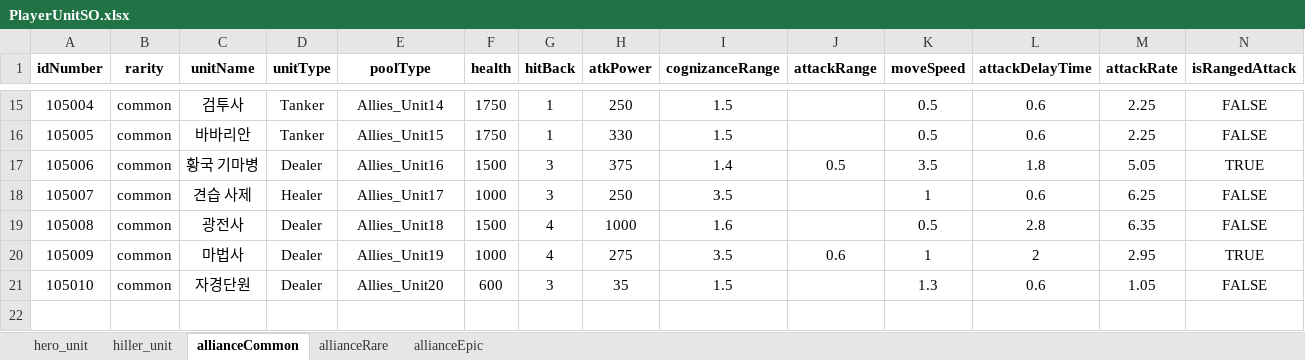
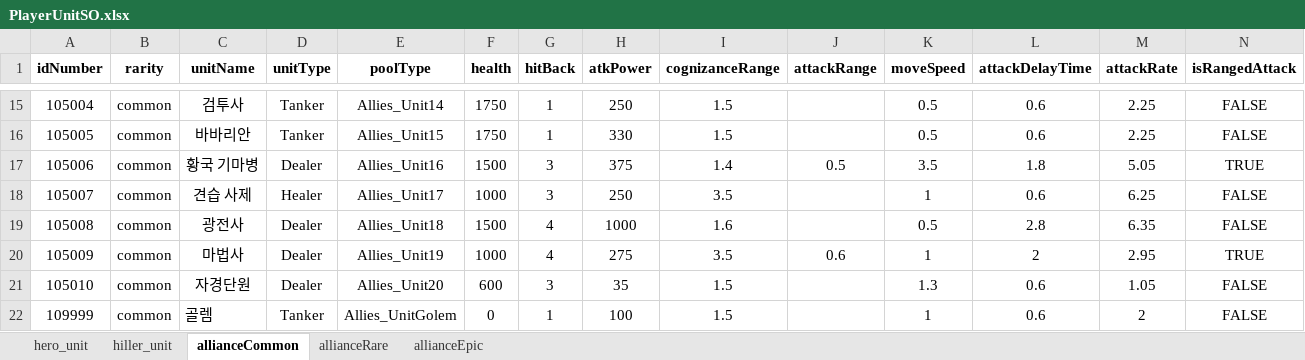
Before and after one commit to gyro1515/TeamProject_CheerUpMyHero, an Excel workbook: Assets/Excel/PlayerUnitSO.xlsx, sheet allianceCommon, drawn as a sheet; only a part is shown, gaps mark what is left out; values as stored, in another font and other column widths than the file's, no borders; rows hold the shown columns only; the diff names each change by its address in the sheet, - before the commit and + after, or states it on an @@ line.

```diff
--- a/Assets/Excel/PlayerUnitSO.xlsx (sheet allianceCommon)
+++ b/Assets/Excel/PlayerUnitSO.xlsx (sheet allianceCommon)
+row 22: 109999 | common | 골렘 | Tanker | Allies_UnitGolem | 0 | 1 | 100 | 1.5 |  | 1 | 0.6 | 2 | FALSE
```
Also changed, not shown: Assets/Excel/ArtifactSO.xlsx, 14 other files.
